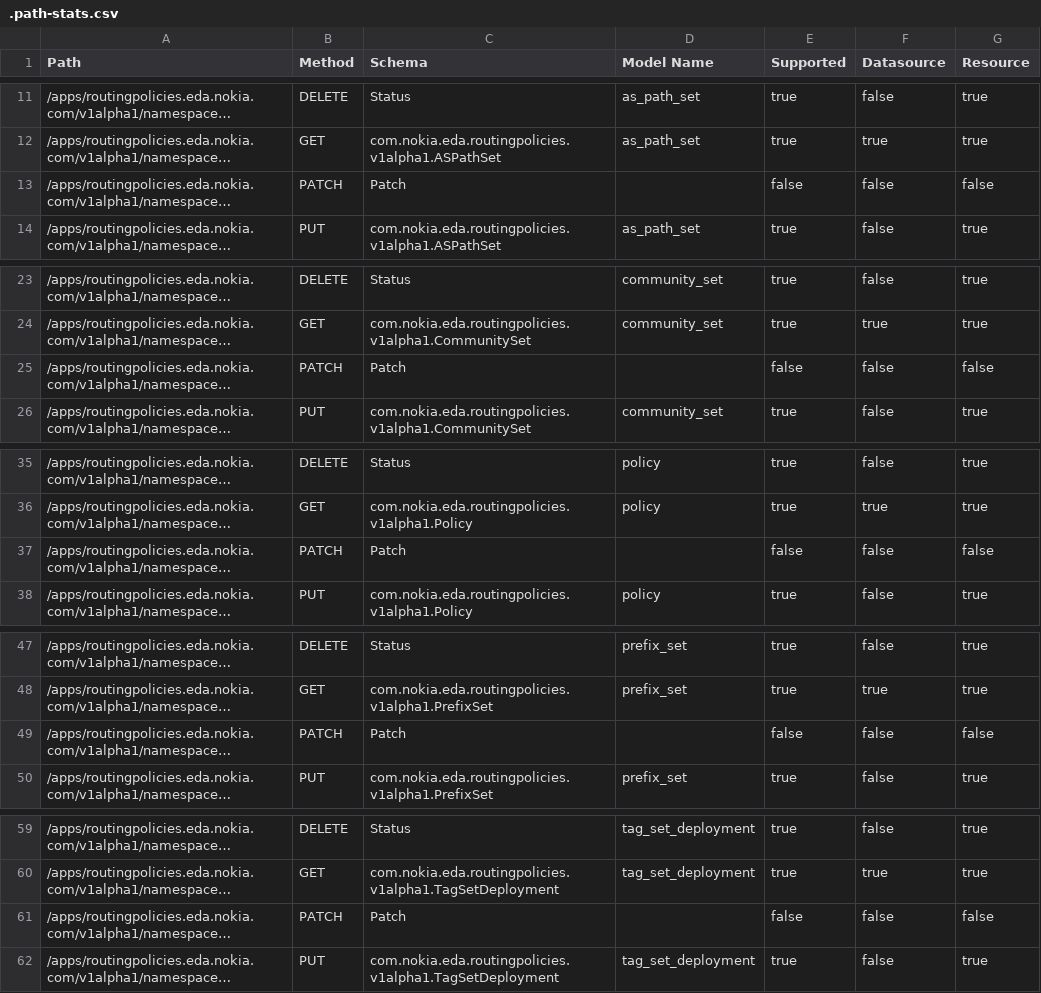
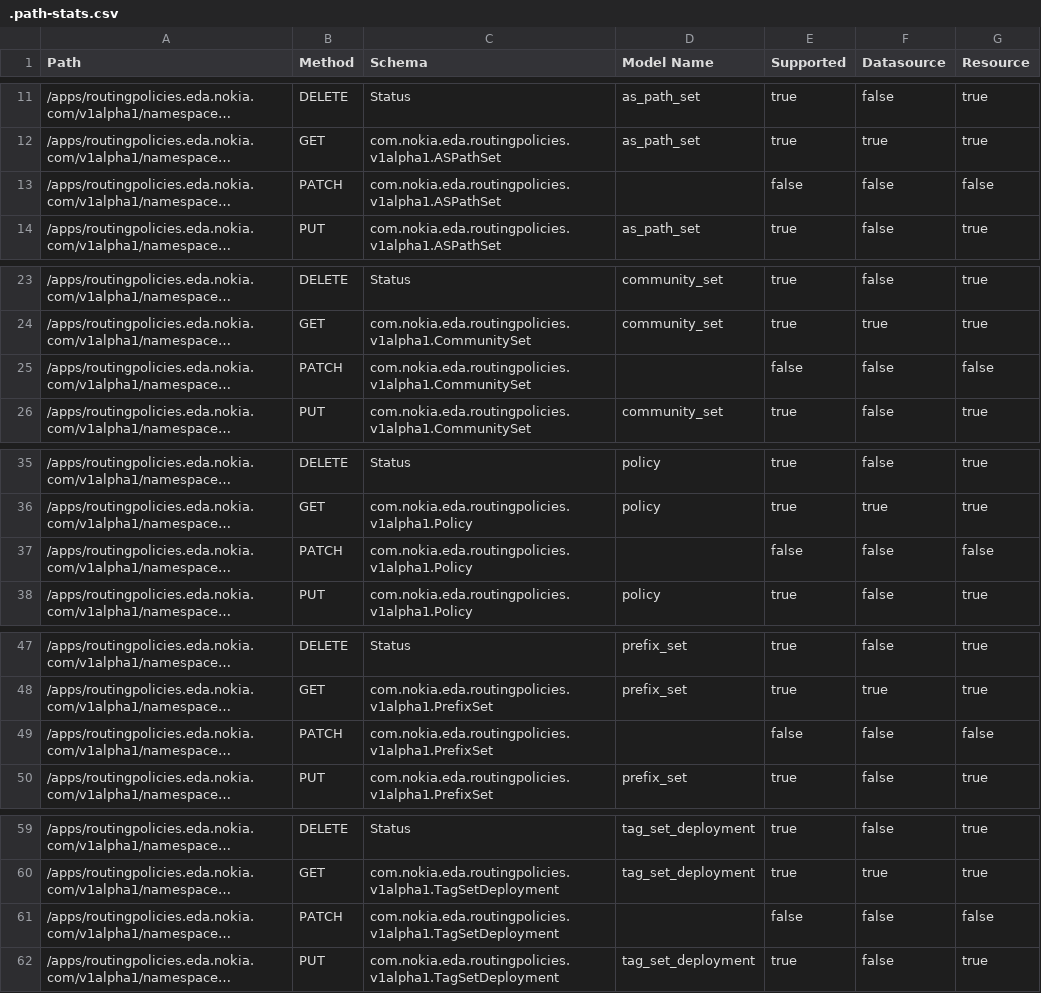
Before and after one commit to nokia-eda/terraform-provider-routingpolicies-v1alpha1, a CSV file: .path-stats.csv, drawn as a sheet; only a part is shown, gaps mark what is left out; long unchanged cells end in …; the diff covers the shown part only; the diff names each change by its address in the sheet, - before the commit and + after, or states it on an @@ line.

```diff
--- a/.path-stats.csv
+++ b/.path-stats.csv
-C13 (Schema): Patch
+C13 (Schema): com.nokia.eda.routingpolicies.v1alpha1.ASPathSet
-C25 (Schema): Patch
+C25 (Schema): com.nokia.eda.routingpolicies.v1alpha1.CommunitySet
-C37 (Schema): Patch
+C37 (Schema): com.nokia.eda.routingpolicies.v1alpha1.Policy
-C49 (Schema): Patch
+C49 (Schema): com.nokia.eda.routingpolicies.v1alpha1.PrefixSet
-C61 (Schema): Patch
+C61 (Schema): com.nokia.eda.routingpolicies.v1alpha1.TagSetDeployment
```
Also changed, not shown: 1 edited cell elsewhere in this file, 3 other files.
